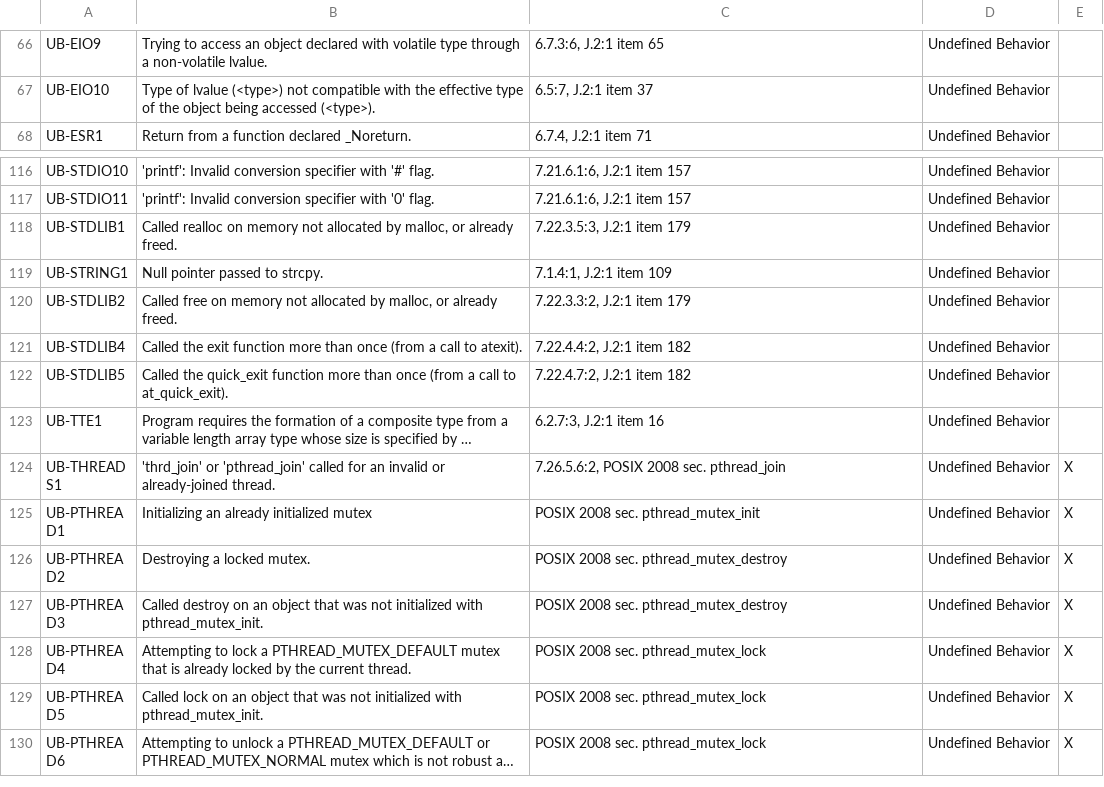
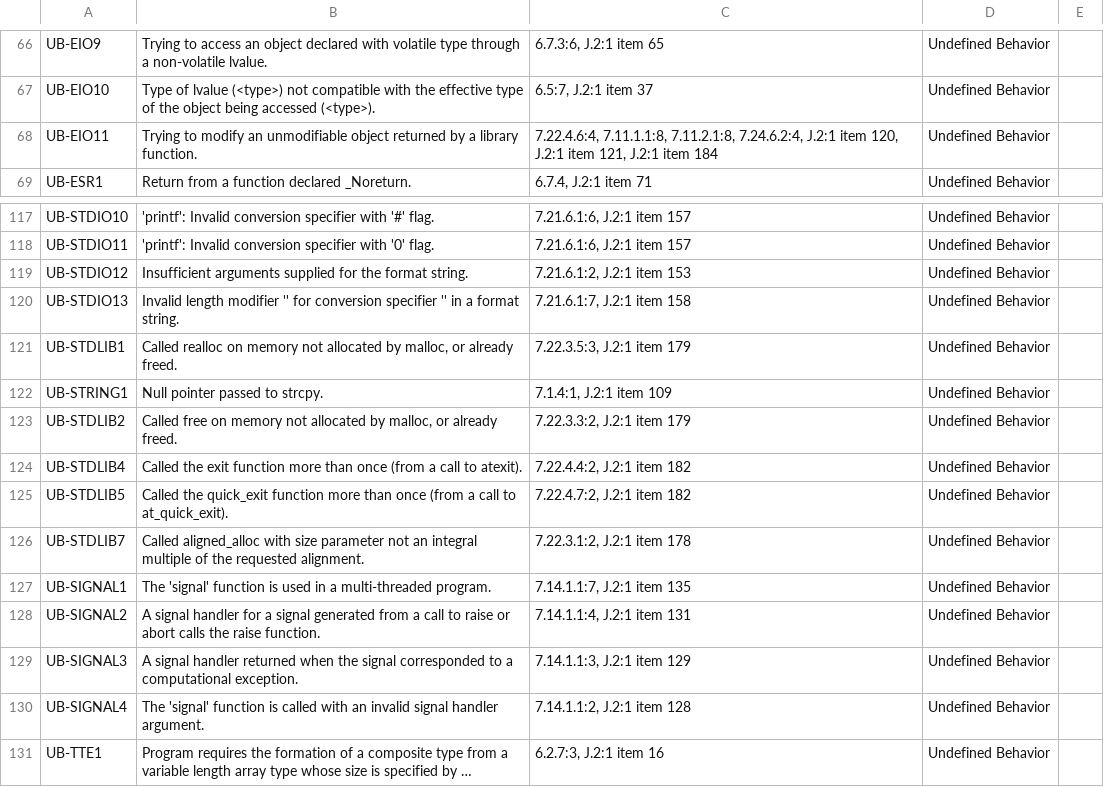
Before and after one commit to kframework/c-semantics, a CSV file: examples/c/error-codes/Error_Codes.csv, drawn as a sheet; only a part is shown, gaps mark what is left out; the shorter side is filled out with more unchanged rows; long unchanged cells end in …; the diff names each change by its address in the sheet, - before the commit and + after, or states it on an @@ line.

Commit message:
stdlib.h support. (#461)
* Support for aligned_alloc.

* Getenv, strerror.

* Signal.h stuff.

* Locale.h.

* Stdio.h stuff.

* Error descriptions.

* Add signals in style of errnos.

```diff
--- a/examples/c/error-codes/Error_Codes.csv
+++ b/examples/c/error-codes/Error_Codes.csv
+row 68: UB-EIO11 | Trying to modify an unmodifiable object returned by a library function. | 7.22.4.6:4, 7.11.1.1:8, 7.11.2.1:8, 7.24.6.2:4, J.2:1 item 120, J.2:1 item 121, J.2:1 item 184 | Undefined Behavior
+row 119: UB-STDIO12 | Insufficient arguments supplied for the format string. | 7.21.6.1:2, J.2:1 item 153 | Undefined Behavior
+row 120: UB-STDIO13 | Invalid length modifier '' for conversion specifier '' in a format string. | 7.21.6.1:7, J.2:1 item 158 | Undefined Behavior
+row 126: UB-STDLIB7 | Called aligned_alloc with size parameter not an integral multiple of the requested alignment. | 7.22.3.1:2, J.2:1 item 178 | Undefined Behavior
+row 127: UB-SIGNAL1 | The 'signal' function is used in a multi-threaded program. | 7.14.1.1:7, J.2:1 item 135 | Undefined Behavior
+row 128: UB-SIGNAL2 | A signal handler for a signal generated from a call to raise or abort calls the raise function. | 7.14.1.1:4, J.2:1 item 131 | Undefined Behavior
+row 129: UB-SIGNAL3 | A signal handler returned when the signal corresponded to a computational exception. | 7.14.1.1:3, J.2:1 item 129 | Undefined Behavior
+row 130: UB-SIGNAL4 | The 'signal' function is called with an invalid signal handler argument. | 7.14.1.1:2, J.2:1 item 128 | Undefined Behavior
```
Also changed, not shown: 53 other files.
